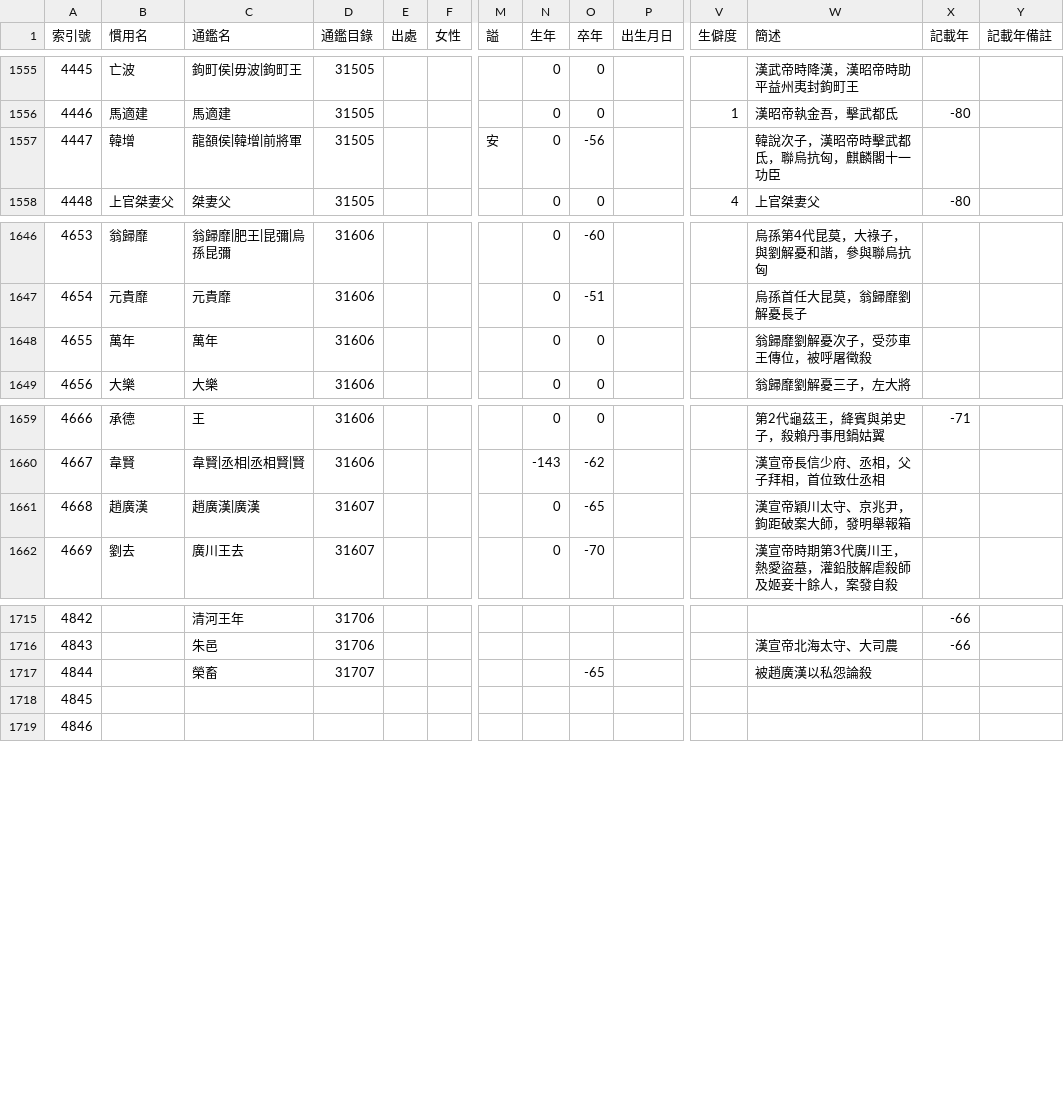
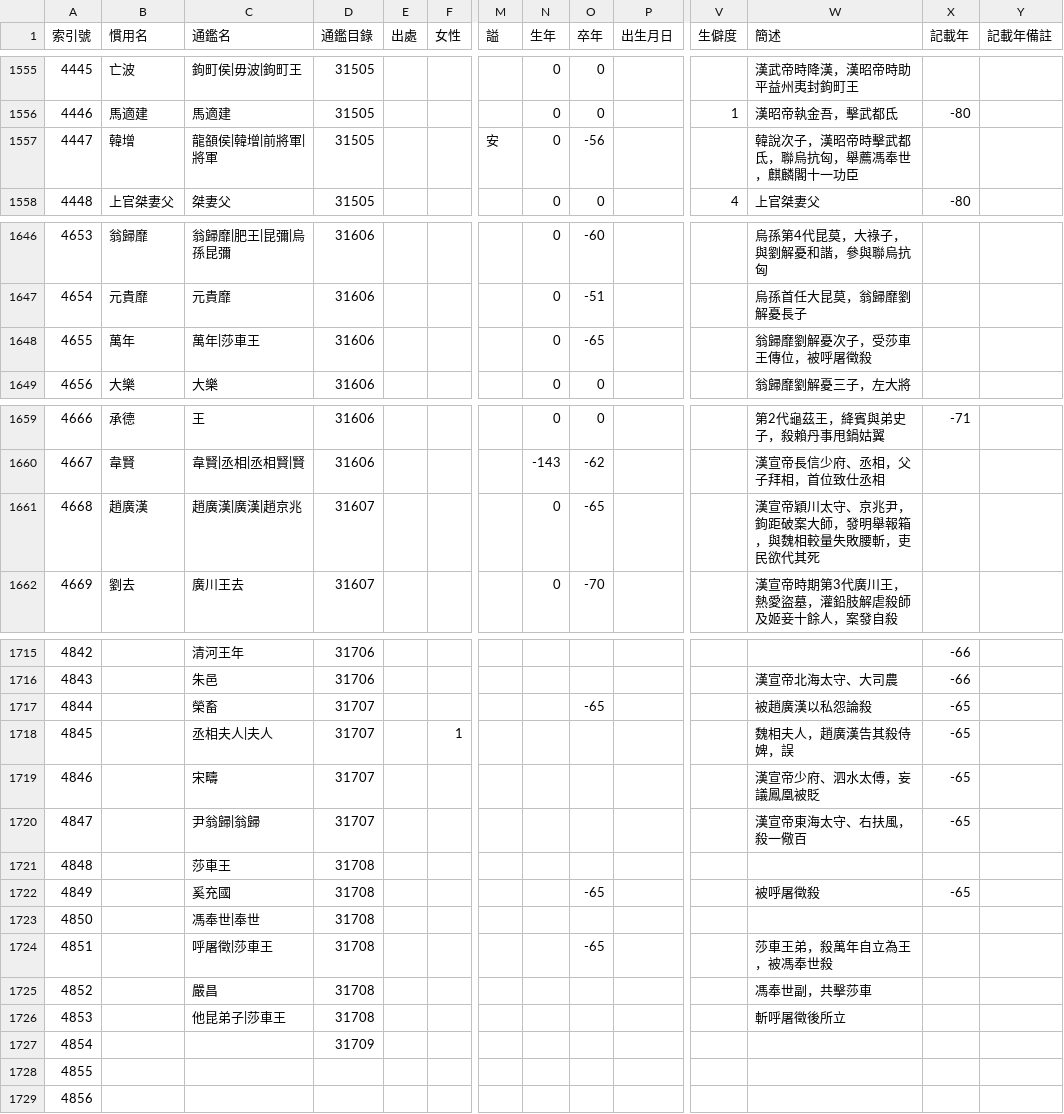
Before and after one commit to gamefang/zizhitongjian, a CSV file: 主要數據/人物總表.csv, drawn as a sheet; only a part is shown, gaps mark what is left out; addresses are those after the commit; rows hold the shown columns only; the diff covers the shown part only; the diff names each change by its address in the sheet, - before the commit and + after, or states it on an @@ line.

```diff
--- a/主要數據/人物總表.csv
+++ b/主要數據/人物總表.csv
-C1557 (通鑑名): 龍頟侯|韓增|前將軍
+C1557 (通鑑名): 龍頟侯|韓增|前將軍|將軍
-W1557 (簡述): 韓說次子，漢昭帝時擊武都氐，聯烏抗匈，麒麟閣十一功臣
+W1557 (簡述): 韓說次子，漢昭帝時擊武都氐，聯烏抗匈，舉薦馮奉世，麒麟閣十一功臣
-C1648 (通鑑名): 萬年
+C1648 (通鑑名): 萬年|莎車王
-O1648 (卒年): 0
+O1648 (卒年): -65
-C1661 (通鑑名): 趙廣漢|廣漢
+C1661 (通鑑名): 趙廣漢|廣漢|趙京兆
-W1661 (簡述): 漢宣帝穎川太守、京兆尹，鉤距破案大師，發明舉報箱
+W1661 (簡述): 漢宣帝穎川太守、京兆尹，鉤距破案大師，發明舉報箱，與魏相較量失敗腰斬，吏民欲代其死
-X1717 (記載年): (empty)
+X1717 (記載年): -65
+row 1718: 4845 |  | 丞相夫人|夫人 | 31707 |  | 1 |  |  |  |  |  | 魏相夫人，趙廣漢告其殺侍婢，誤 | -65
+row 1719: 4846 |  | 宋疇 | 31707 |  |  |  |  |  |  |  | 漢宣帝少府、泗水太傅，妄議鳳凰被貶 | -65
+row 1720: 4847 |  | 尹翁歸|翁歸 | 31707 |  |  |  |  |  |  |  | 漢宣帝東海太守、右扶風，殺一儆百 | -65
+row 1721: 4848 |  | 莎車王 | 31708
+row 1722: 4849 |  | 奚充國 | 31708 |  |  |  |  | -65 |  |  | 被呼屠徵殺 | -65
+row 1723: 4850 |  | 馮奉世|奉世 | 31708
+row 1724: 4851 |  | 呼屠徵|莎車王 | 31708 |  |  |  |  | -65 |  |  | 莎車王弟，殺萬年自立為王，被馮奉世殺
+row 1725: 4852 |  | 嚴昌 | 31708 |  |  |  |  |  |  |  | 馮奉世副，共擊莎車
+row 1726: 4853 |  | 他昆弟子|莎車王 | 31708 |  |  |  |  |  |  |  | 斬呼屠徵後所立
+row 1727: 4854 |  |  | 31709
@@ column A (索引號) renumbered from row 1728 down @@
```
Also changed, not shown: 1 edited cell elsewhere in this file, 1 other file.
